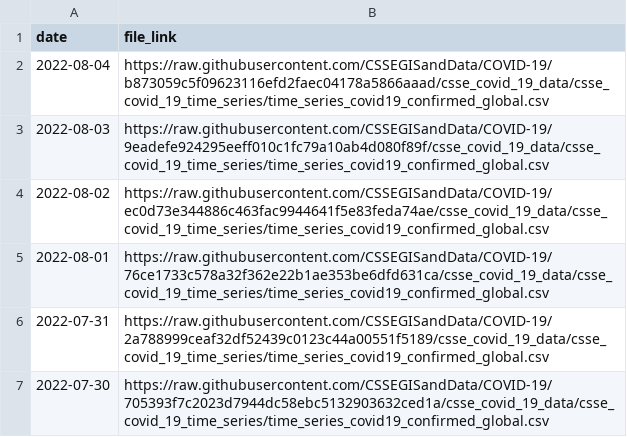
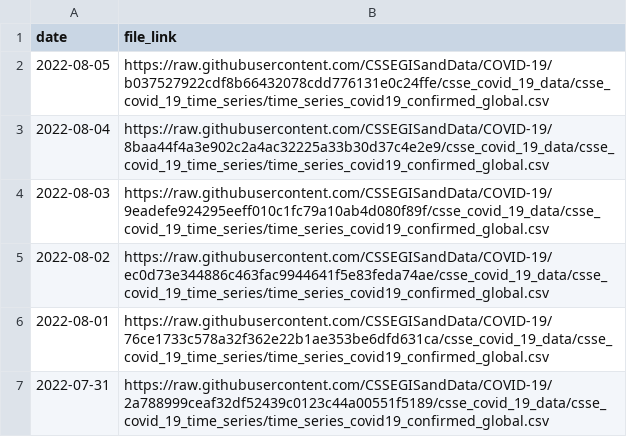
Before and after one commit to reichlab/covidData, a CSV file: data/jhu_global_cases_data_links.csv, drawn as a sheet; only a part is shown; the shorter side is filled out with more unchanged rows.

```diff
--- a/data/jhu_global_cases_data_links.csv
+++ b/data/jhu_global_cases_data_links.csv
@@ -1,3 +1,4 @@
 "date","file_link"
-2022-08-04,"https://raw.githubusercontent.com/CSSEGISandData/COVID-19/b873059c5f09623116efd2faec04178a5866aaad/csse_covid_19_data/csse_covid_19_time_series/time_series_covid19_confirmed_global.csv"
+2022-08-05,"https://raw.githubusercontent.com/CSSEGISandData/COVID-19/b037527922cdf8b66432078cdd776131e0c24ffe/csse_covid_19_data/csse_covid_19_time_series/time_series_covid19_confirmed_global.csv"
+2022-08-04,"https://raw.githubusercontent.com/CSSEGISandData/COVID-19/8baa44f4a3e902c2a4ac32225a33b30d37c4e2e9/csse_covid_19_data/csse_covid_19_time_series/time_series_covid19_confirmed_global.csv"
 2022-08-03,"https://raw.githubusercontent.com/CSSEGISandData/COVID-19/9eadefe924295eeff010c1fc79a10ab4d080f89f/csse_covid_19_data/csse_covid_19_time_series/time_series_covid19_confirmed_global.csv"
```
Also changed, not shown: data/jhu_global_deaths_data_links.csv, data/jhu_us_cases_data_links.csv, 1 other file.
